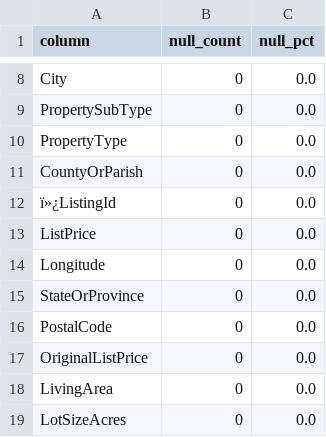
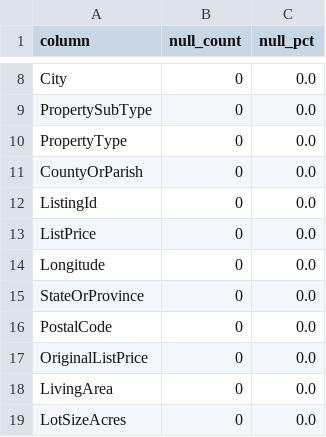
Before and after one commit to CongCongONION/data-science-summer-2026, a CSV file: reproduction/output/listed_missing_profile.csv, drawn as a sheet; only a part is shown, gaps mark what is left out.

```diff
--- a/reproduction/output/listed_missing_profile.csv
+++ b/reproduction/output/listed_missing_profile.csv
@@ -11,3 +11,3 @@ PropertyType,0,0.0
 CountyOrParish,0,0.0
-ï»¿ListingId,0,0.0
+ListingId,0,0.0
 ListPrice,0,0.0
```
Also changed, not shown: reproduction/output/monthly_market_trend.csv, reproduction/output/mortgage_monthly_avg.csv, 24 other files.
